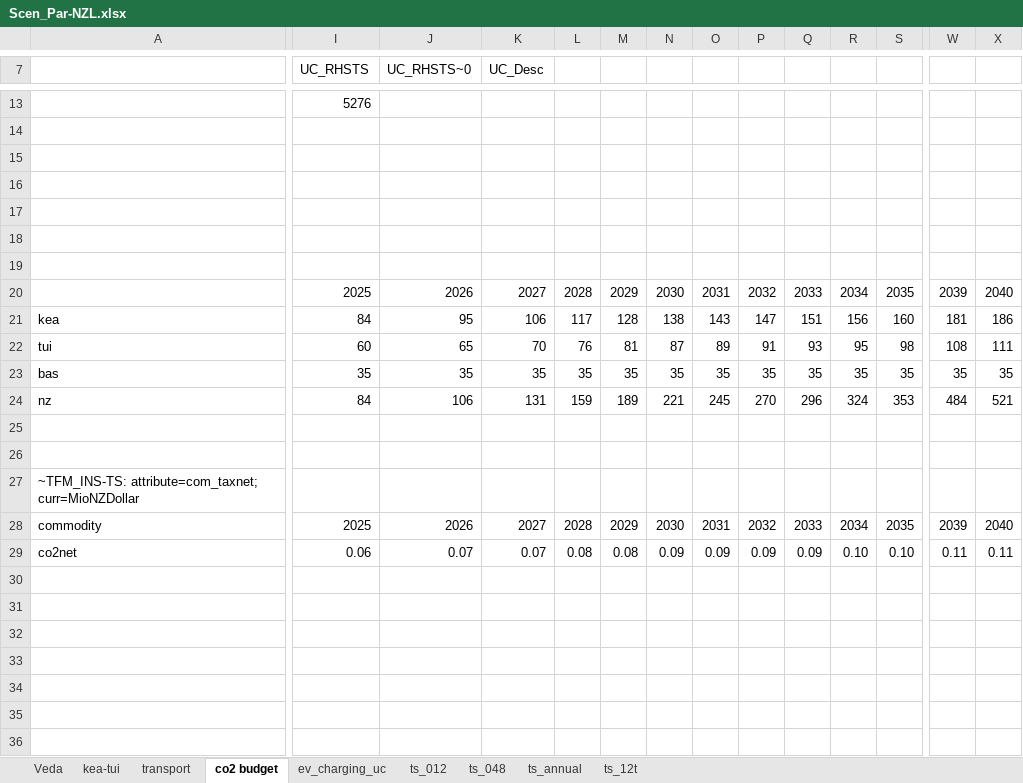
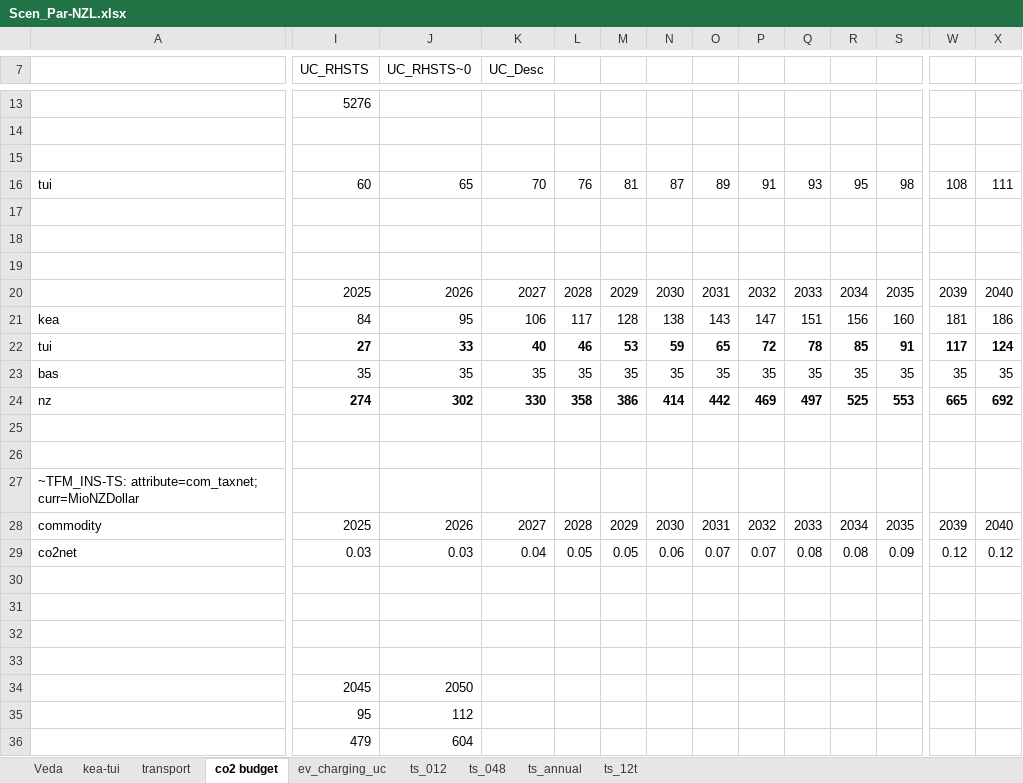
Before and after one commit to akanudia/VerveStacks_NZL_EECA, an Excel workbook: SuppXLS/Scen_Par-NZL.xlsx, sheet co2 budget, drawn as a sheet; only a part is shown, gaps mark what is left out; values as stored, in another font and other column widths than the file's, no borders; removed rows and columns are numbered as before the commit, all else as after; rows hold the shown columns only; the diff covers the shown part only; the diff names each change by its address in the sheet, - before the commit and + after, or states it on an @@ line.

Commit message:
Update Scen_Par-NZL.xlsx
C1/C4 prices for 2.5 and 1.5 deg scenarios

```diff
--- a/SuppXLS/Scen_Par-NZL.xlsx (sheet co2 budget)
+++ b/SuppXLS/Scen_Par-NZL.xlsx (sheet co2 budget)
-row 16: (empty)
+row 16: tui | 60 | 65 | 70 | 76 | 81 | 87 | 89 | 91 | 93 | 95 | 98 | 108 | 111
-row 22: tui | 60 | 65 | 70 | 76 | 81 | 87 | 89 | 91 | 93 | 95 | 98 | 108 | 111
+row 22: tui | 27 | 33 | 40 | 46 | 53 | 59 | 65 | 72 | 78 | 85 | 91 | 117 | 124
-row 24: nz | 84 | 106 | 131 | 159 | 189 | 221 | 245 | 270 | 296 | 324 | 353 | 484 | 521
+row 24: nz | 274 | 302 | 330 | 358 | 386 | 414 | 442 | 469 | 497 | 525 | 553 | 665 | 692
-I29 (UC_RHSTS): 0.06
+I29 (UC_RHSTS): 0.03
-J29 (UC_RHSTS~0): 0.07
+J29 (UC_RHSTS~0): 0.03
-K29 (UC_Desc): 0.07
+K29 (UC_Desc): 0.04
-L29: 0.08
+L29: 0.05
-M29: 0.08
+M29: 0.05
-N29: 0.09
+N29: 0.06
-O29: 0.09
+O29: 0.07
-P29: 0.09
+P29: 0.07
-Q29: 0.09
+Q29: 0.08
-R29: 0.10
+R29: 0.08
-S29: 0.10
+S29: 0.09
-W29: 0.11
+W29: 0.12
-X29: 0.11
+X29: 0.12
+row 30: (empty)
+row 31: (empty)
+row 32: (empty)
+row 33: (empty)
+row 34:  | 2045 | 2050
+row 35:  | 95 | 112
+row 36:  | 479 | 604
```
Also changed, not shown: 10 edited cells elsewhere in this sheet.
